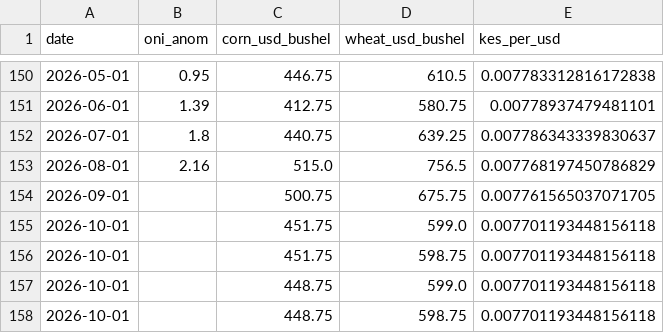
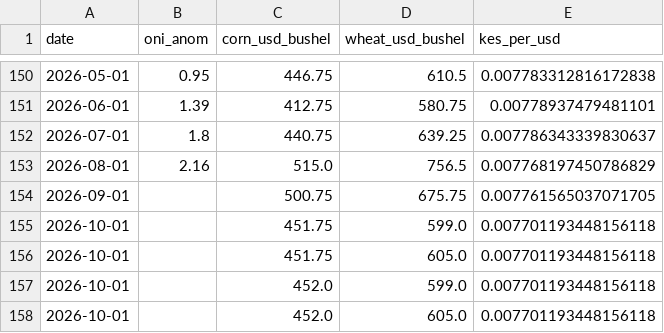
Before and after one commit to machange12/bei-smart, a CSV file: data/external/combined_external.csv, drawn as a sheet; only a part is shown, gaps mark what is left out.

```diff
--- a/data/external/combined_external.csv
+++ b/data/external/combined_external.csv
@@ -155,4 +155,4 @@ date,oni_anom,corn_usd_bushel,wheat_usd_bushel,kes_per_usd
 2026-10-01,,451.75,599.0,0.007701193448156118
-2026-10-01,,451.75,598.75,0.007701193448156118
-2026-10-01,,448.75,599.0,0.007701193448156118
-2026-10-01,,448.75,598.75,0.007701193448156118
+2026-10-01,,451.75,605.0,0.007701193448156118
+2026-10-01,,452.0,599.0,0.007701193448156118
+2026-10-01,,452.0,605.0,0.007701193448156118
```
Also changed, not shown: app/data/model_metrics.csv, app/data/price_anomalies.csv, 10 other files.
